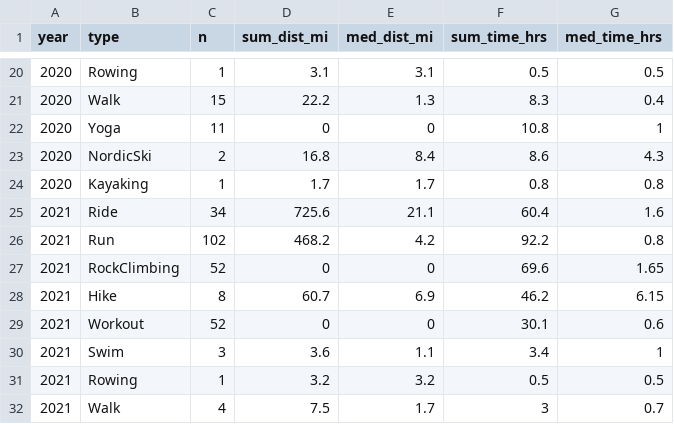
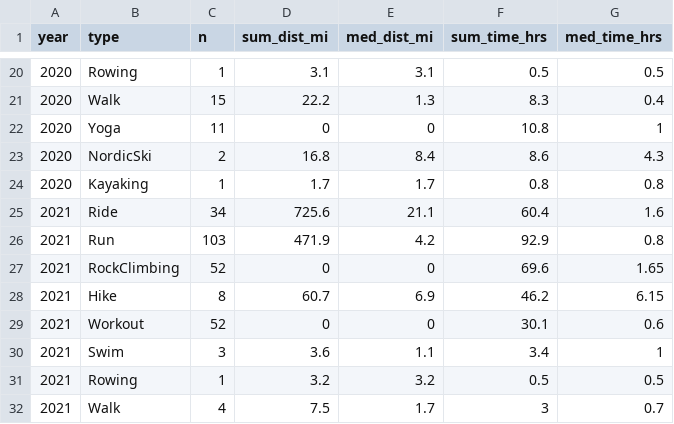
Before and after one commit to kelly-sovacool/strava, a CSV file: data/processed/summary.csv, drawn as a sheet; only a part is shown, gaps mark what is left out.

```diff
--- a/data/processed/summary.csv
+++ b/data/processed/summary.csv
@@ -25,3 +25,3 @@ year,type,n,sum_dist_mi,med_dist_mi,sum_time_hrs,med_time_hrs
 2021,Ride,34,725.6,21.1,60.4,1.6
-2021,Run,102,468.2,4.2,92.2,0.8
+2021,Run,103,471.9,4.2,92.9,0.8
 2021,RockClimbing,52,0,0,69.6,1.65
```
Also changed, not shown: 36 other files.
